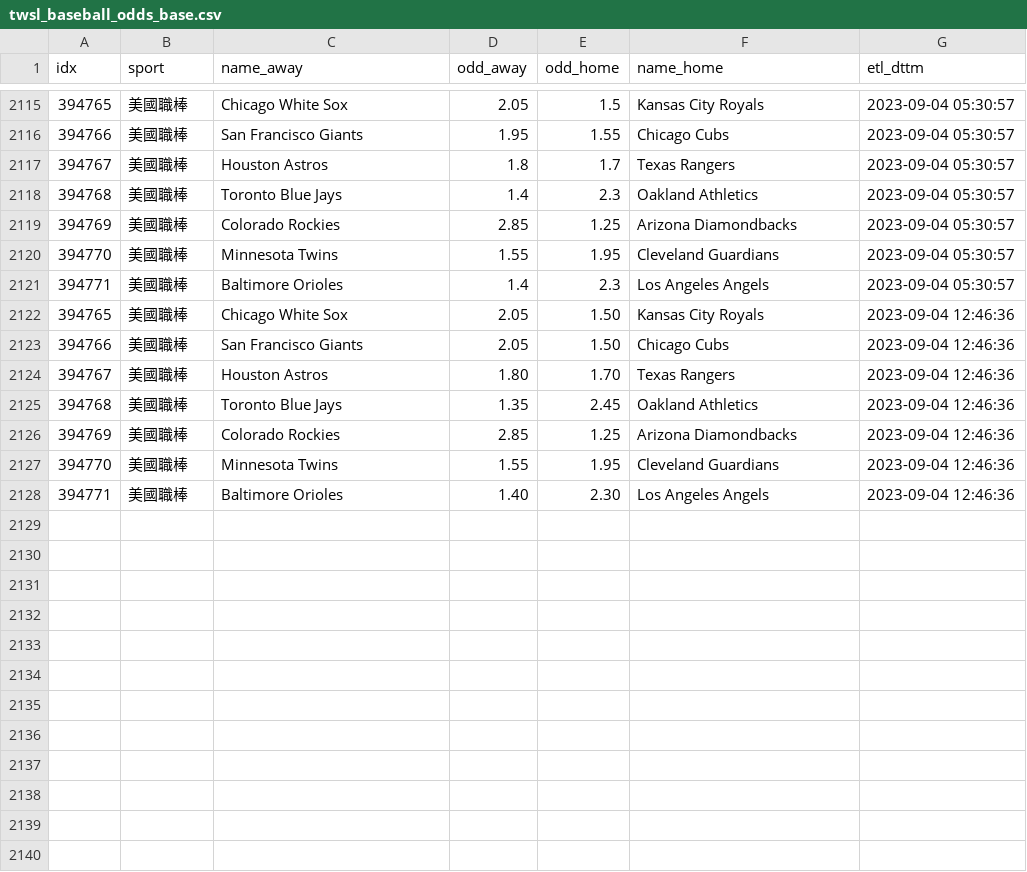
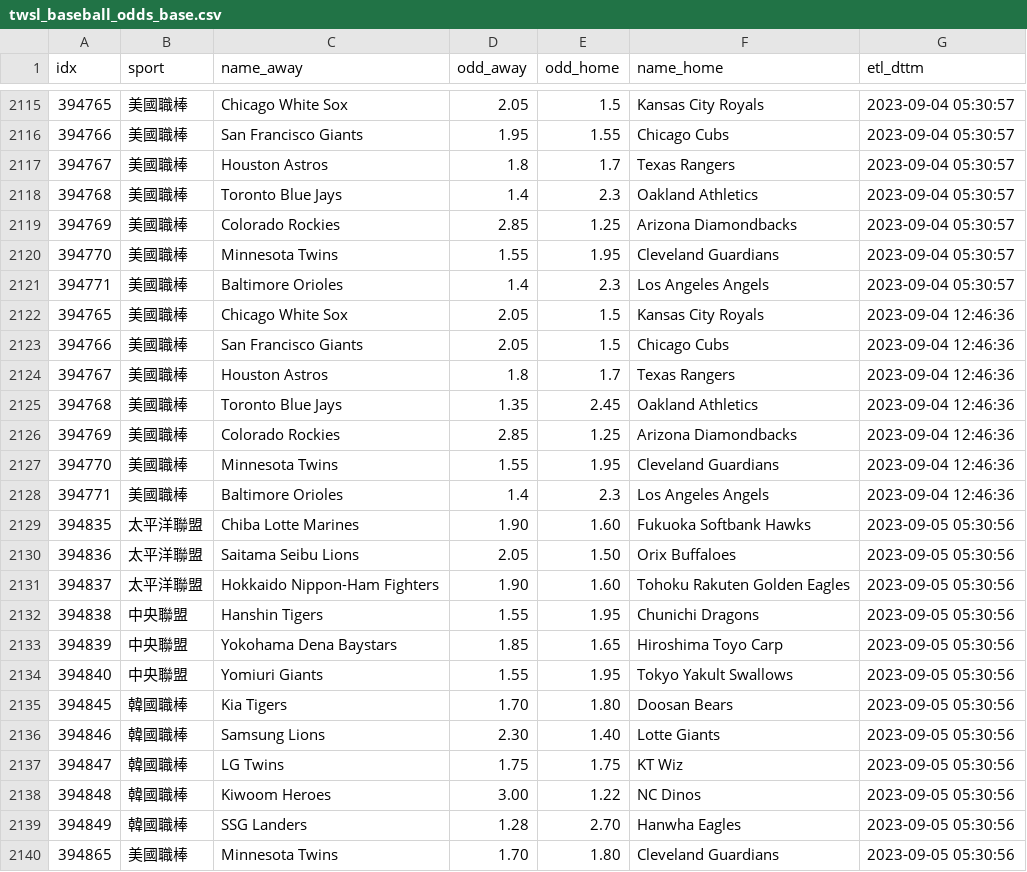
Before and after one commit to achilles0926/tw_sport_lottery, a CSV file: twsl_baseball_odds_base.csv, drawn as a sheet; only a part is shown, gaps mark what is left out; the diff covers the shown part only.

```diff
--- a/twsl_baseball_odds_base.csv
+++ b/twsl_baseball_odds_base.csv
@@ -2121,5 +2121,5 @@
 394771,美國職棒,Baltimore Orioles,1.4,2.3,Los Angeles Angels,2023-09-04 05:30:57
-394765,美國職棒,Chicago White Sox,2.05,1.50,Kansas City Royals,2023-09-04 12:46:36
-394766,美國職棒,San Francisco Giants,2.05,1.50,Chicago Cubs,2023-09-04 12:46:36
-394767,美國職棒,Houston Astros,1.80,1.70,Texas Rangers,2023-09-04 12:46:36
+394765,美國職棒,Chicago White Sox,2.05,1.5,Kansas City Royals,2023-09-04 12:46:36
+394766,美國職棒,San Francisco Giants,2.05,1.5,Chicago Cubs,2023-09-04 12:46:36
+394767,美國職棒,Houston Astros,1.8,1.7,Texas Rangers,2023-09-04 12:46:36
 394768,美國職棒,Toronto Blue Jays,1.35,2.45,Oakland Athletics,2023-09-04 12:46:36
@@ -2127,2 +2127,14 @@
 394770,美國職棒,Minnesota Twins,1.55,1.95,Cleveland Guardians,2023-09-04 12:46:36
-394771,美國職棒,Baltimore Orioles,1.40,2.30,Los Angeles Angels,2023-09-04 12:46:36
+394771,美國職棒,Baltimore Orioles,1.4,2.3,Los Angeles Angels,2023-09-04 12:46:36
+394835,太平洋聯盟,Chiba Lotte Marines,1.90,1.60,Fukuoka Softbank Hawks,2023-09-05 05:30:56
+394836,太平洋聯盟,Saitama Seibu Lions,2.05,1.50,Orix Buffaloes,2023-09-05 05:30:56
+394837,太平洋聯盟,Hokkaido Nippon-Ham Fighters,1.90,1.60,Tohoku Rakuten Golden Eagles,2023-09-05 05:30:56
+394838,中央聯盟,Hanshin Tigers,1.55,1.95,Chunichi Dragons,2023-09-05 05:30:56
+394839,中央聯盟,Yokohama Dena Baystars,1.85,1.65,Hiroshima Toyo Carp,2023-09-05 05:30:56
+394840,中央聯盟,Yomiuri Giants,1.55,1.95,Tokyo Yakult Swallows,2023-09-05 05:30:56
+394845,韓國職棒,Kia Tigers,1.70,1.80,Doosan Bears,2023-09-05 05:30:56
+394846,韓國職棒,Samsung Lions,2.30,1.40,Lotte Giants,2023-09-05 05:30:56
+394847,韓國職棒,LG Twins,1.75,1.75,KT Wiz,2023-09-05 05:30:56
+394848,韓國職棒,Kiwoom Heroes,3.00,1.22,NC Dinos,2023-09-05 05:30:56
+394849,韓國職棒,SSG Landers,1.28,2.70,Hanwha Eagles,2023-09-05 05:30:56
+394865,美國職棒,Minnesota Twins,1.70,1.80,Cleveland Guardians,2023-09-05 05:30:56
```
Also changed, not shown: 10 added rows elsewhere in this file, twsl_baseball_odds_backup.csv, twsl_baseball_odds_new.csv.
